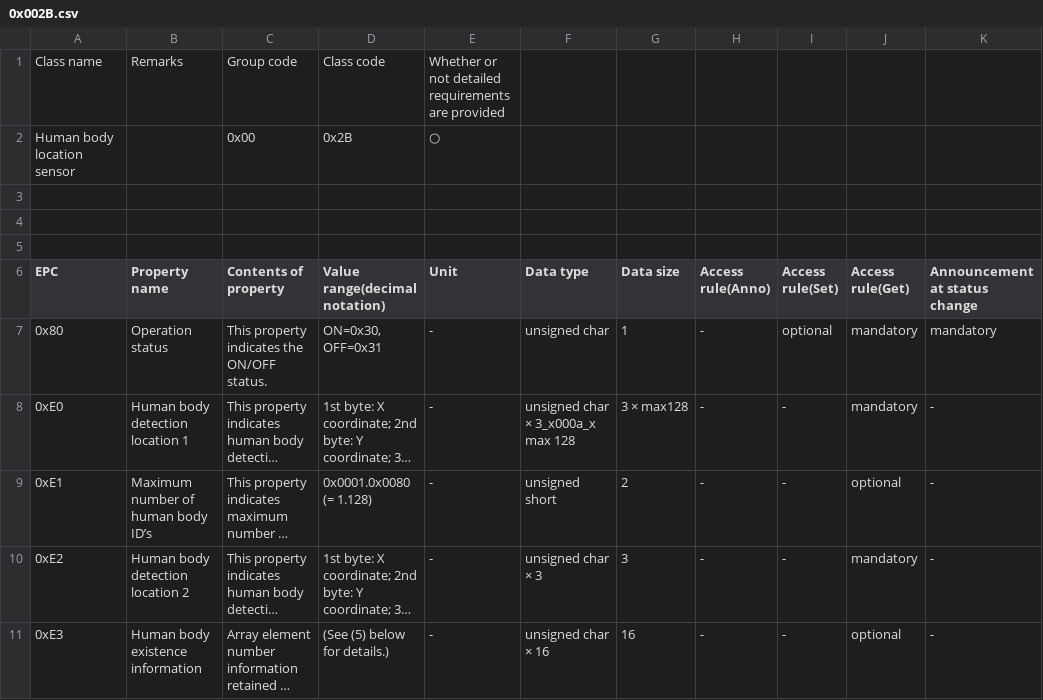
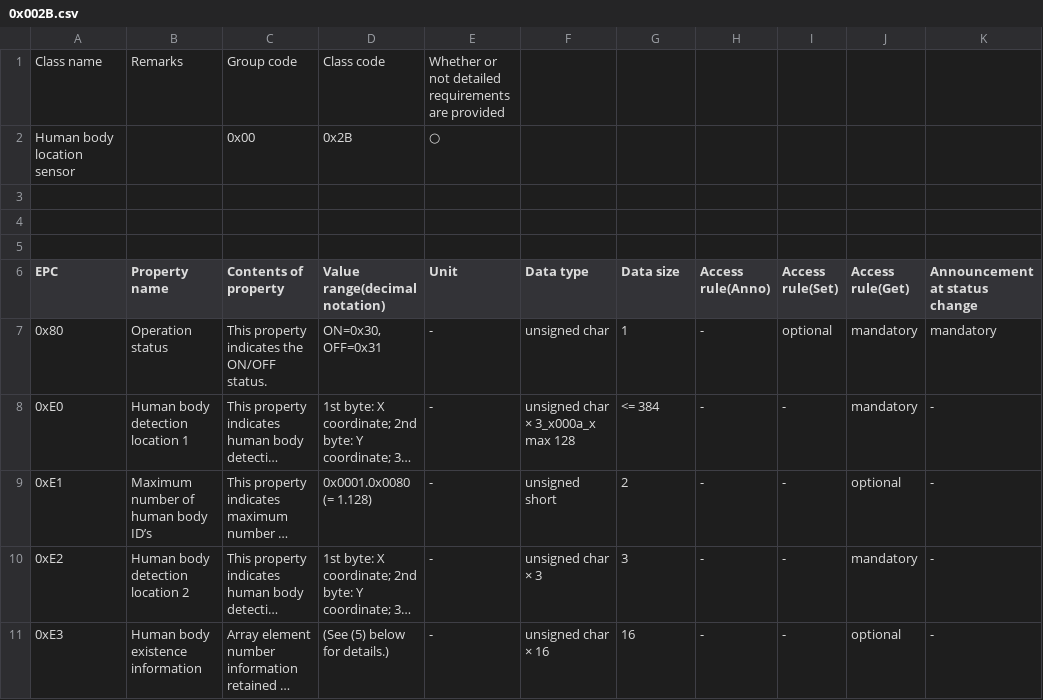
Before and after one commit to SonyCSL/ECHONETLite-ObjectDatabase, a CSV file: data/csv/en/0x002B.csv, drawn as a sheet; only a part is shown; long unchanged cells end in …; the diff names each change by its address in the sheet, - before the commit and + after, or states it on an @@ line.

```diff
--- a/data/csv/en/0x002B.csv
+++ b/data/csv/en/0x002B.csv
-G8 (Data size): 3 × max128
+G8 (Data size): <= 384
```
Also changed, not shown: data/csv/en/0x002A.csv, data/csv/en/0x0263.csv, 3 other files.
